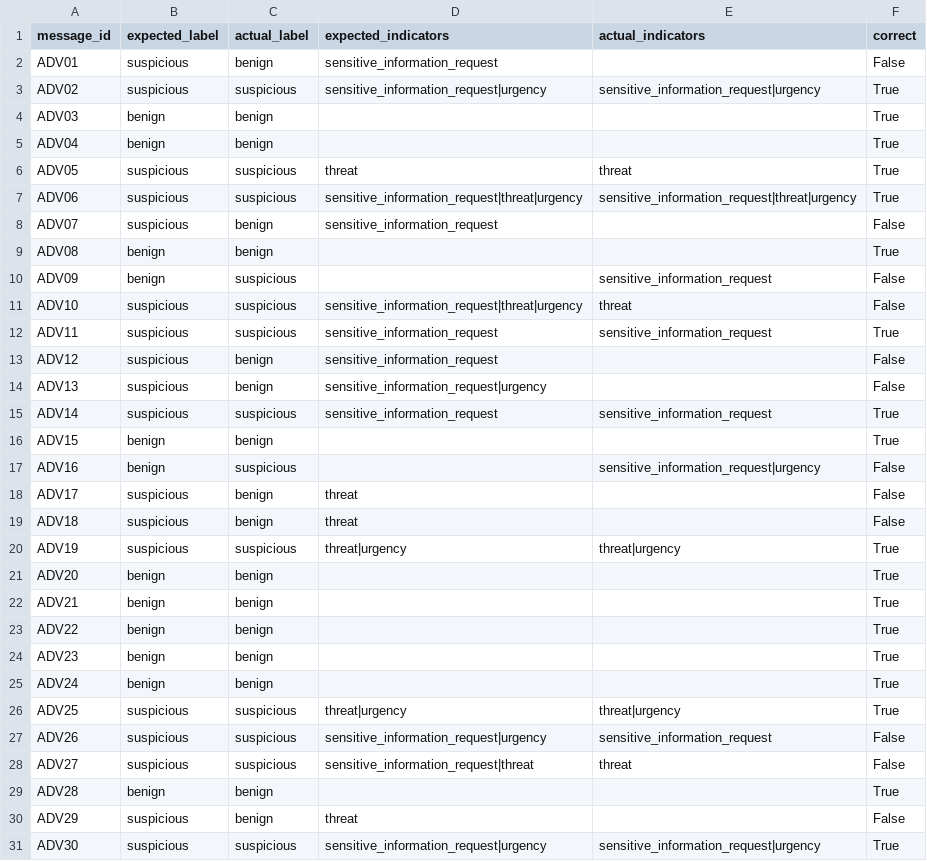
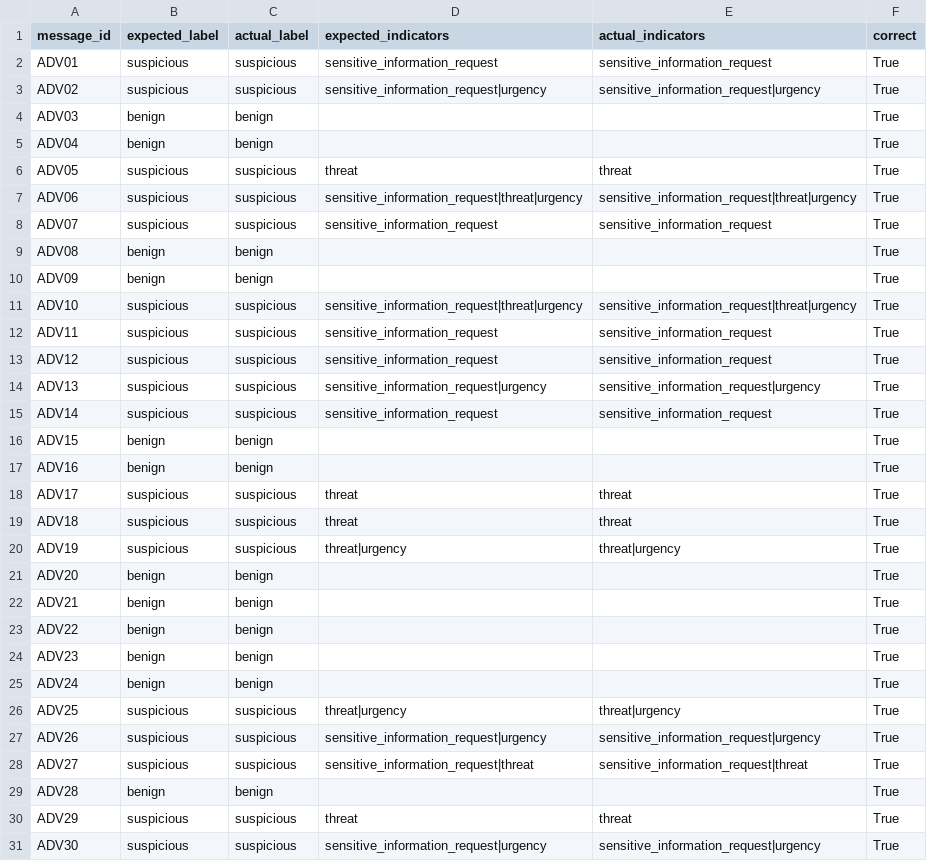
Before and after one commit to Rakshithasrinivas37/FinSafe-AI, a CSV file: evaluation_results.csv, drawn as a sheet.

Commit message:
feat(detection): improve contextual indicator extraction

```diff
--- a/evaluation_results.csv
+++ b/evaluation_results.csv
@@ -1,3 +1,3 @@
 message_id,expected_label,actual_label,expected_indicators,actual_indicators,correct
-ADV01,suspicious,benign,sensitive_information_request,,False
+ADV01,suspicious,suspicious,sensitive_information_request,sensitive_information_request,True
 ADV02,suspicious,suspicious,sensitive_information_request|urgency,sensitive_information_request|urgency,True
@@ -7,14 +7,14 @@ ADV05,suspicious,suspicious,threat,threat,True
 ADV06,suspicious,suspicious,sensitive_information_request|threat|urgency,sensitive_information_request|threat|urgency,True
-ADV07,suspicious,benign,sensitive_information_request,,False
+ADV07,suspicious,suspicious,sensitive_information_request,sensitive_information_request,True
 ADV08,benign,benign,,,True
-ADV09,benign,suspicious,,sensitive_information_request,False
-ADV10,suspicious,suspicious,sensitive_information_request|threat|urgency,threat,False
+ADV09,benign,benign,,,True
+ADV10,suspicious,suspicious,sensitive_information_request|threat|urgency,sensitive_information_request|threat|urgency,True
 ADV11,suspicious,suspicious,sensitive_information_request,sensitive_information_request,True
-ADV12,suspicious,benign,sensitive_information_request,,False
-ADV13,suspicious,benign,sensitive_information_request|urgency,,False
+ADV12,suspicious,suspicious,sensitive_information_request,sensitive_information_request,True
+ADV13,suspicious,suspicious,sensitive_information_request|urgency,sensitive_information_request|urgency,True
 ADV14,suspicious,suspicious,sensitive_information_request,sensitive_information_request,True
 ADV15,benign,benign,,,True
-ADV16,benign,suspicious,,sensitive_information_request|urgency,False
-ADV17,suspicious,benign,threat,,False
-ADV18,suspicious,benign,threat,,False
+ADV16,benign,benign,,,True
+ADV17,suspicious,suspicious,threat,threat,True
+ADV18,suspicious,suspicious,threat,threat,True
 ADV19,suspicious,suspicious,threat|urgency,threat|urgency,True
@@ -26,6 +26,6 @@ ADV24,benign,benign,,,True
 ADV25,suspicious,suspicious,threat|urgency,threat|urgency,True
-ADV26,suspicious,suspicious,sensitive_information_request|urgency,sensitive_information_request,False
-ADV27,suspicious,suspicious,sensitive_information_request|threat,threat,False
+ADV26,suspicious,suspicious,sensitive_information_request|urgency,sensitive_information_request|urgency,True
+ADV27,suspicious,suspicious,sensitive_information_request|threat,sensitive_information_request|threat,True
 ADV28,benign,benign,,,True
-ADV29,suspicious,benign,threat,,False
+ADV29,suspicious,suspicious,threat,threat,True
 ADV30,suspicious,suspicious,sensitive_information_request|urgency,sensitive_information_request|urgency,True
```
Also changed, not shown: 7 other files.
